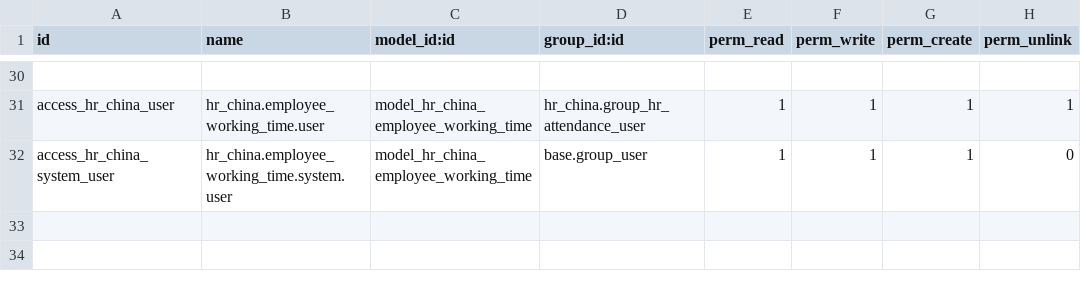
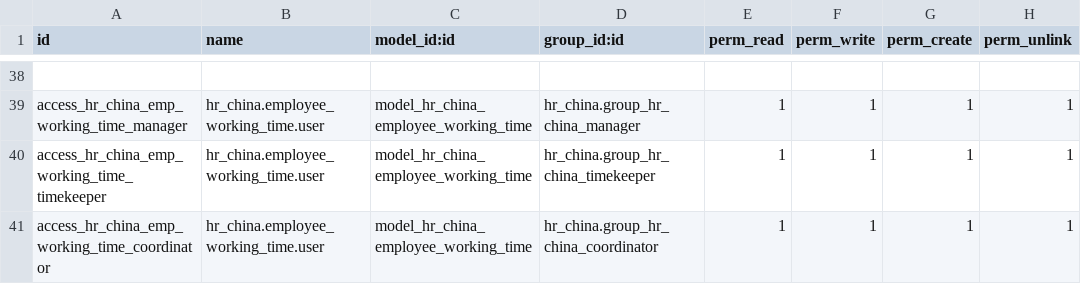
Before and after one commit to techandthrottle/odoo_hr_module, a CSV file: security/ir.model.access.csv, drawn as a sheet; only a part is shown, gaps mark what is left out; addresses are those after the commit; the diff covers the shown part only; the diff names each change by its address in the sheet, - before the commit and + after, or states it on an @@ line.

Commit message:
HR China - SPRINT 2 Security and Access Rights 1

```diff
--- a/security/ir.model.access.csv
+++ b/security/ir.model.access.csv
-A39 (id): access_hr_china_user
+A39 (id): access_hr_china_emp_working_time_manager
-D39 (group_id:id): hr_china.group_hr_attendance_user
+D39 (group_id:id): hr_china.group_hr_china_manager
-A40 (id): access_hr_china_system_user
+A40 (id): access_hr_china_emp_working_time_timekeeper
-B40 (name): hr_china.employee_working_time.system.user
+B40 (name): hr_china.employee_working_time.user
-D40 (group_id:id): base.group_user
+D40 (group_id:id): hr_china.group_hr_china_timekeeper
-H40 (perm_unlink): 0
+H40 (perm_unlink): 1
+row 41: access_hr_china_emp_working_time_coordinator | hr_china.employee_working_time.user | model_hr_china_employee_working_time | hr_china.group_hr_china_coordinator | 1 | 1 | 1 | 1
```
Also changed, not shown: 9 added rows, 1 removed row and 54 edited cells elsewhere in this file, 3 other files.
